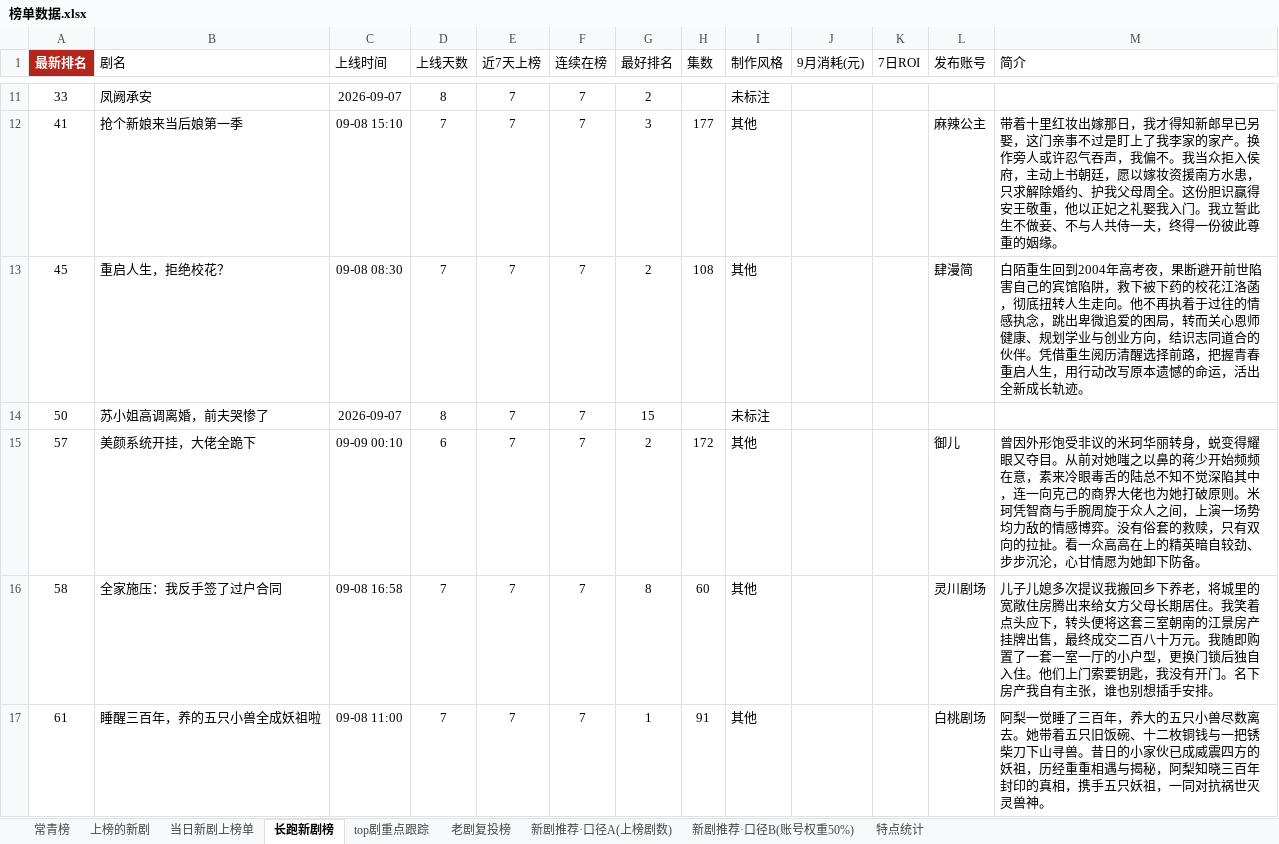
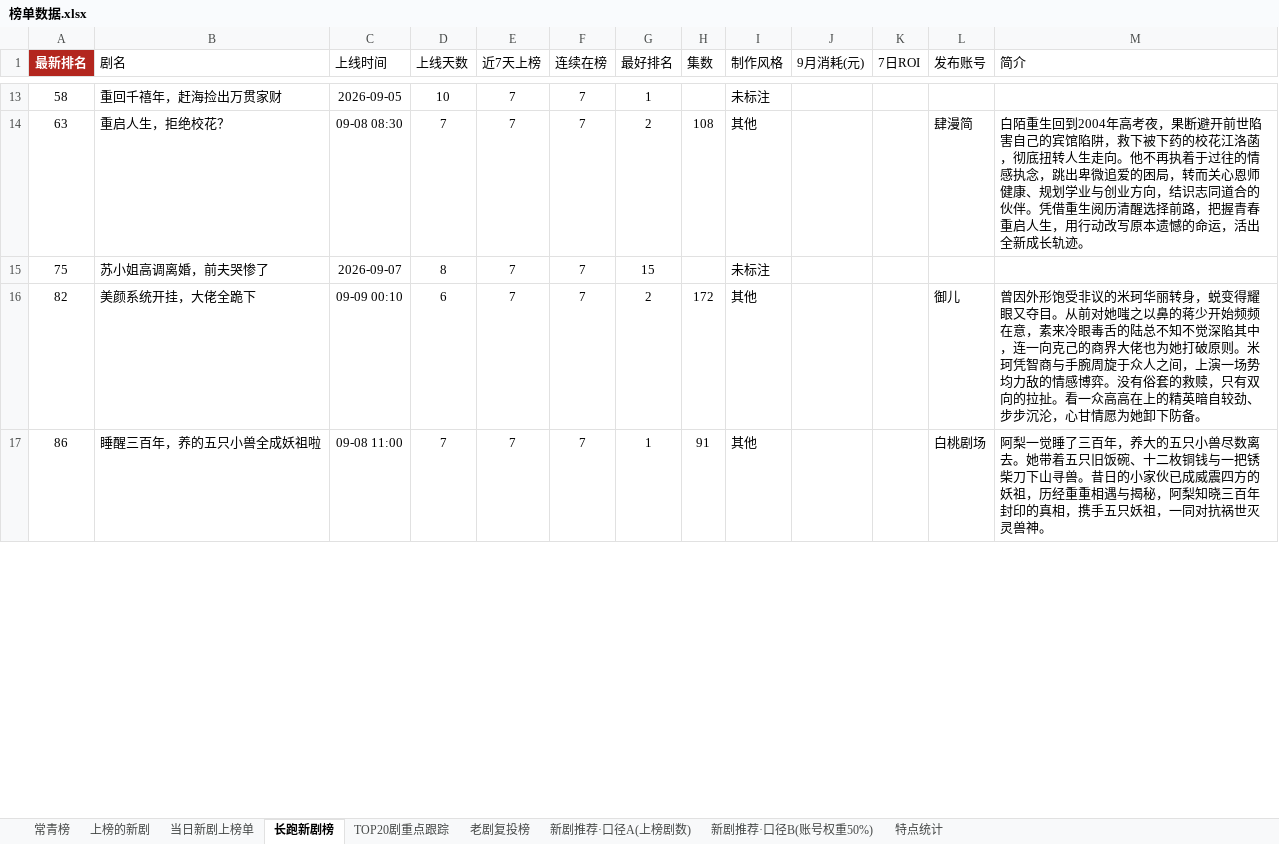
Before and after one commit to 2m247cdz9k-design/tomato-drama-rankings, an Excel workbook: 榜单数据.xlsx, sheet 长跑新剧榜, drawn as a sheet; only a part is shown, gaps mark what is left out; values as stored, in another font and other column widths than the file's, no borders; removed rows and columns are numbered as before the commit, all else as after; the diff covers the shown part only; the diff names each change by its address in the sheet, - before the commit and + after, or states it on an @@ line.

```diff
--- a/榜单数据.xlsx (sheet 长跑新剧榜)
+++ b/榜单数据.xlsx (sheet 长跑新剧榜)
-sheet tab: top剧重点跟踪
+sheet tab: TOP20剧重点跟踪
-row 11: 33 | 凤阙承安 | 2026-09-07 | 8 | 7 | 7 | 2 |  | 未标注
-row 12: 41 | 抢个新娘来当后娘第一季 | 09-08 15:10 | 7 | 7 | 7 | 3 | 177 | 其他 |  |  | 麻辣公主 | 带着十里红妆出嫁那日，我才得知新郎早已另娶，这门亲事不过是盯上了我李家的家产。换作旁人或许忍气吞声，我偏不。我当众拒入侯府，主动上书朝廷，愿以嫁妆资援南方水患，只求解除婚约、护我父母周全。这份胆识赢得安王敬重，他以正妃之礼娶我入门。我立誓此生不做妾、不与人共侍一夫，终得一份彼此尊重的姻缘。
+row 13: 58 | 重回千禧年，赶海捡出万贯家财 | 2026-09-05 | 10 | 7 | 7 | 1 |  | 未标注
-A14 (最新排名): 45
+A14 (最新排名): 63
-A15 (最新排名): 50
+A15 (最新排名): 75
-A16 (最新排名): 57
+A16 (最新排名): 82
-row 16: 58 | 全家施压：我反手签了过户合同 | 09-08 16:58 | 7 | 7 | 7 | 8 | 60 | 其他 |  |  | 灵川剧场 | 儿子儿媳多次提议我搬回乡下养老，将城里的宽敞住房腾出来给女方父母长期居住。我笑着点头应下，转头便将这套三室朝南的江景房产挂牌出售，最终成交二百八十万元。我随即购置了一套一室一厅的小户型，更换门锁后独自入住。他们上门索要钥匙，我没有开门。名下房产我自有主张，谁也别想插手安排。
-A17 (最新排名): 61
+A17 (最新排名): 86
```
Also changed, not shown: 8 added rows, 8 removed rows and 19 edited cells elsewhere in this sheet, sheet TOP20剧重点跟踪, sheet 上榜的新剧, sheet 当日新剧上榜单, sheet 特点统计, 2 other files.
